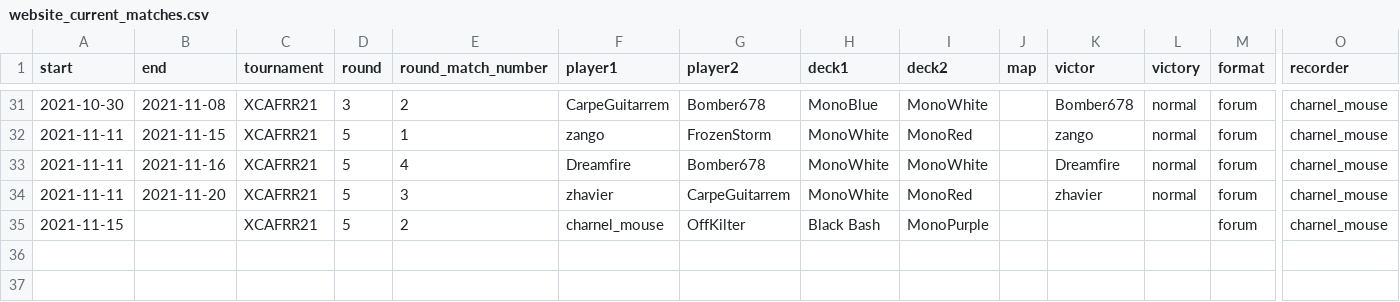
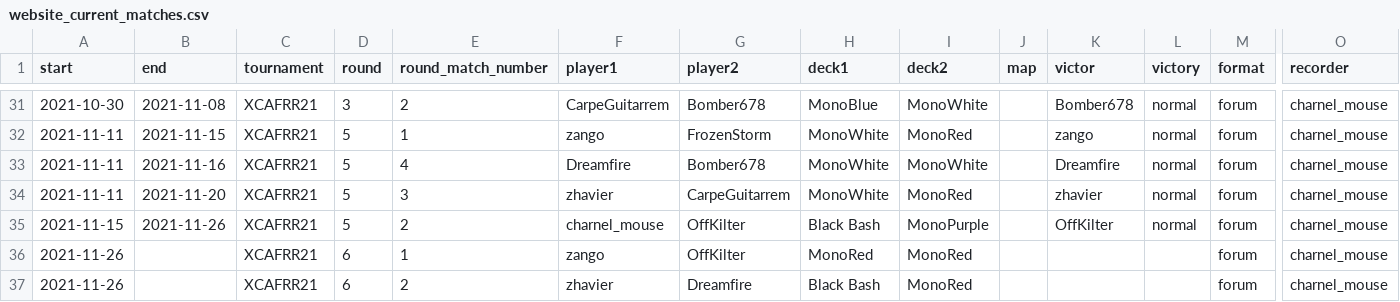
Before and after one commit to CharnelMouse/personal-website, a CSV file: static/codex/website_current_matches.csv, drawn as a sheet; only a part is shown, gaps mark what is left out; rows hold the shown columns only; the diff names each change by its address in the sheet, - before the commit and + after, or states it on an @@ line.

Commit message:
Update tournament trackers to 2021-11-27

```diff
--- a/static/codex/website_current_matches.csv
+++ b/static/codex/website_current_matches.csv
-B35 (end): (empty)
+B35 (end): 2021-11-26
-K35 (victor): (empty)
+K35 (victor): OffKilter
-L35 (victory): (empty)
+L35 (victory): normal
+row 36: 2021-11-26 |  | XCAFRR21 | 6 | 1 | zango | OffKilter | MonoRed | MonoRed |  |  |  | forum | charnel_mouse
+row 37: 2021-11-26 |  | XCAFRR21 | 6 | 2 | zhavier | Dreamfire | Black Bash | MonoRed |  |  |  | forum | charnel_mouse
```
Also changed, not shown: 4 other files.
